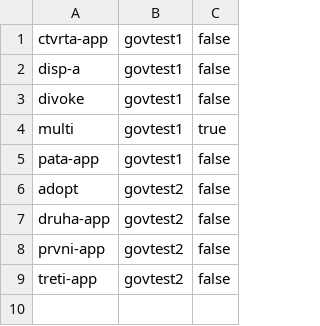
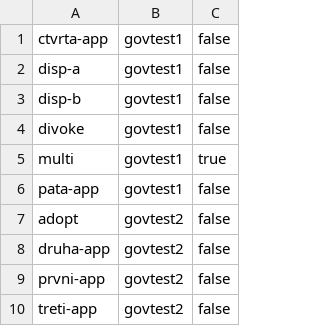
Before and after one commit to czmhorg/czmh-icc-governance-repository, a TSV file: state/.completion-manifest.tsv, drawn as a sheet.

Commit message:
new-repository: czmh-icc-govtest1-disp-b

```diff
--- a/state/.completion-manifest.tsv
+++ b/state/.completion-manifest.tsv
@@ -2,2 +2,3 @@ ctvrta-app	govtest1	false
 disp-a	govtest1	false
+disp-b	govtest1	false
 divoke	govtest1	false
```
Also changed, not shown: 1 other file.
